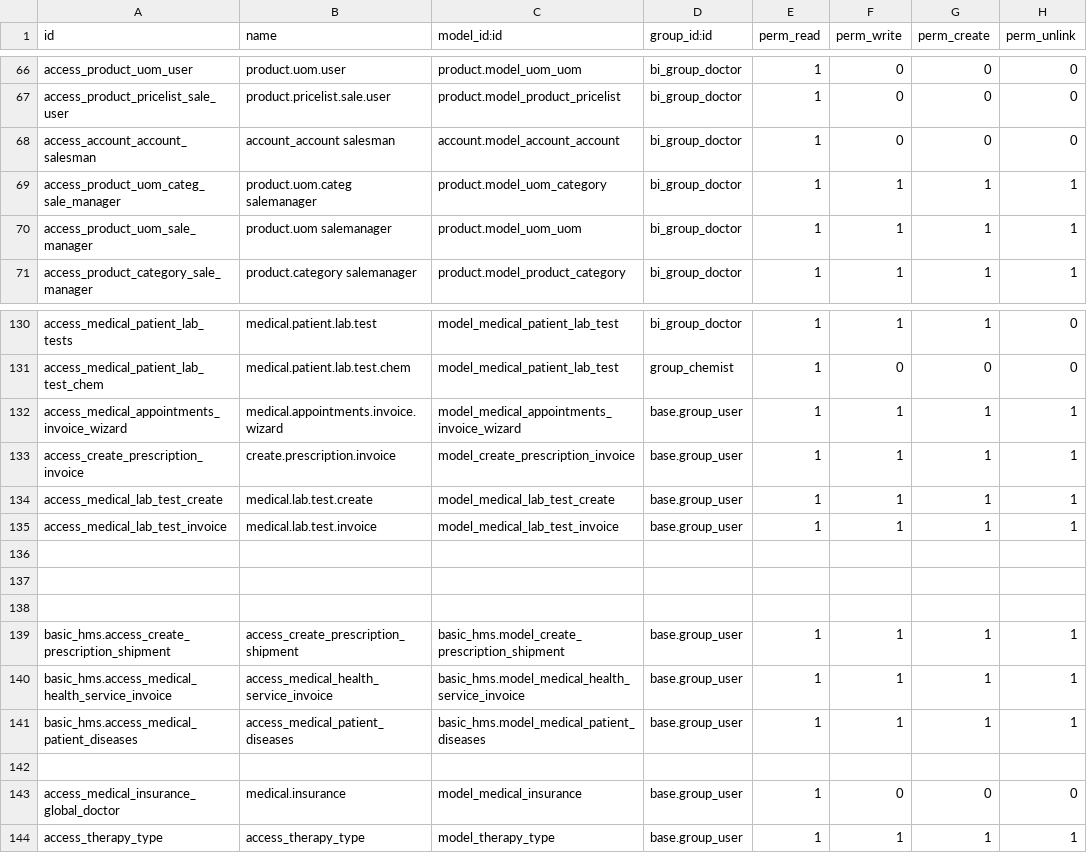
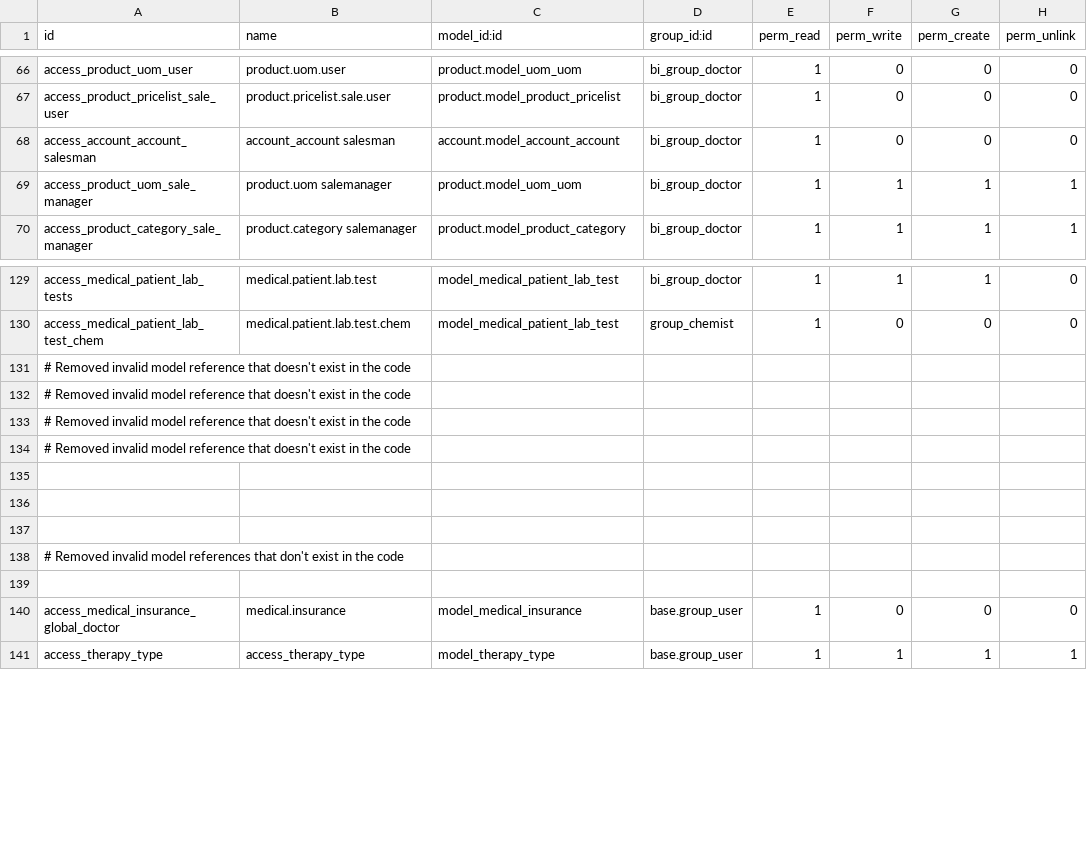
Before and after one commit to AlbatrossHub/synapse, a CSV file: basic_hms/security/ir.model.access.csv, drawn as a sheet; only a part is shown, gaps mark what is left out.

Commit message:
fix security

```diff
--- a/basic_hms/security/ir.model.access.csv
+++ b/basic_hms/security/ir.model.access.csv
@@ -68,3 +68,2 @@ access_product_pricelist_sale_user,product.pricelist.sale.user,product.model_pro
 access_account_account_salesman,account_account salesman,account.model_account_account,bi_group_doctor,1,0,0,0
-access_product_uom_categ_sale_manager,product.uom.categ salemanager,product.model_uom_category,bi_group_doctor,1,1,1,1
 access_product_uom_sale_manager,product.uom salemanager,product.model_uom_uom,bi_group_doctor,1,1,1,1
@@ -131,6 +130,6 @@ access_medical_patient_lab_tests,medical.patient.lab.test,model_medical_patient_
 access_medical_patient_lab_test_chem,medical.patient.lab.test.chem,model_medical_patient_lab_test,group_chemist,1,0,0,0
-access_medical_appointments_invoice_wizard,medical.appointments.invoice.wizard,model_medical_appointments_invoice_wizard,base.group_user,1,1,1,1
-access_create_prescription_invoice,create.prescription.invoice,model_create_prescription_invoice,base.group_user,1,1,1,1
-access_medical_lab_test_create,medical.lab.test.create,model_medical_lab_test_create,base.group_user,1,1,1,1
-access_medical_lab_test_invoice,medical.lab.test.invoice,model_medical_lab_test_invoice,base.group_user,1,1,1,1
+# Removed invalid model reference that doesn't exist in the code
+# Removed invalid model reference that doesn't exist in the code
+# Removed invalid model reference that doesn't exist in the code
+# Removed invalid model reference that doesn't exist in the code
 
@@ -138,5 +137,3 @@ access_medical_lab_test_invoice,medical.lab.test.invoice,model_medical_lab_test_
 
-basic_hms.access_create_prescription_shipment,access_create_prescription_shipment,basic_hms.model_create_prescription_shipment,base.group_user,1,1,1,1
-basic_hms.access_medical_health_service_invoice,access_medical_health_service_invoice,basic_hms.model_medical_health_service_invoice,base.group_user,1,1,1,1
-basic_hms.access_medical_patient_diseases,access_medical_patient_diseases,basic_hms.model_medical_patient_diseases,base.group_user,1,1,1,1
+# Removed invalid model references that don't exist in the code
 
```
